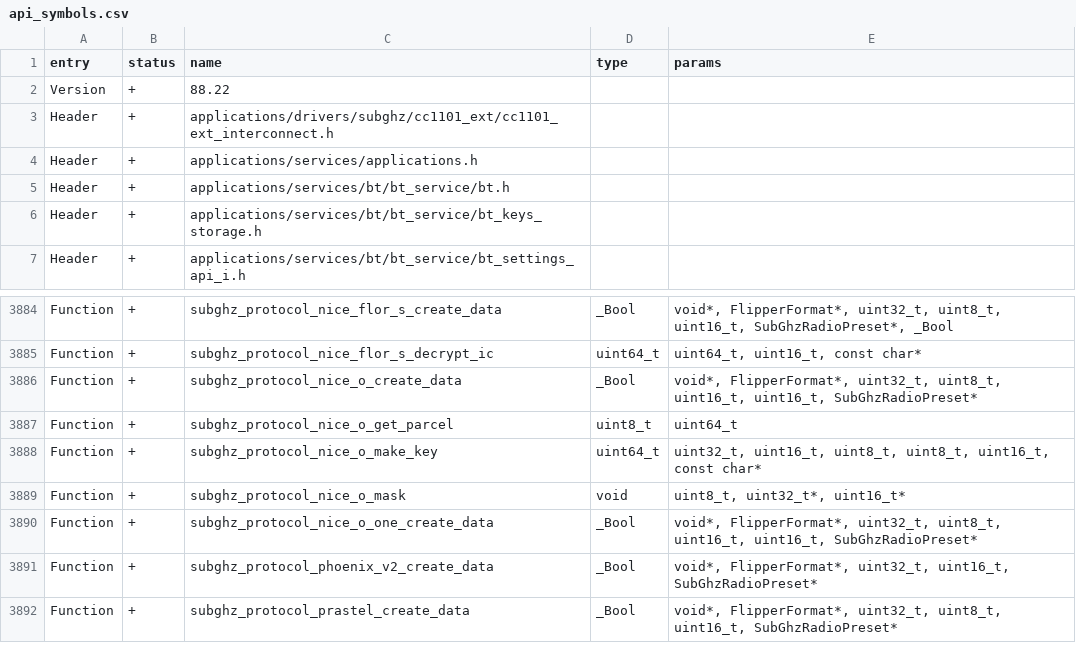
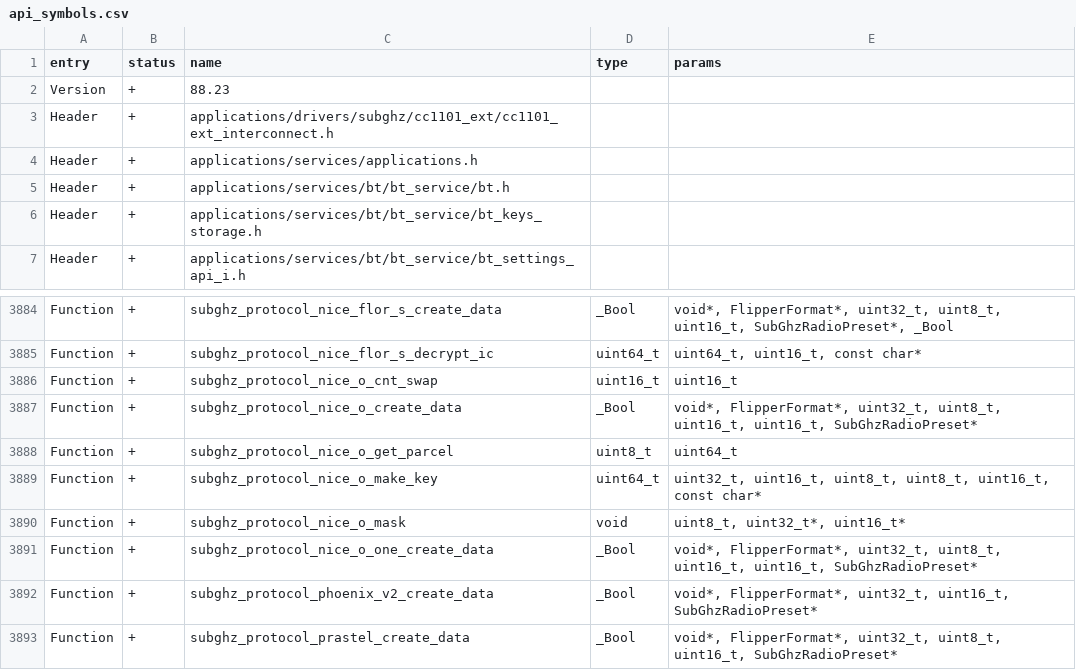
Before and after one commit to mxcdoam/unleashed-firmware, a CSV file: targets/f7/api_symbols.csv, drawn as a sheet; only a part is shown, gaps mark what is left out.

Commit message:
nice o code counter fix

```diff
--- a/targets/f7/api_symbols.csv
+++ b/targets/f7/api_symbols.csv
@@ -1,3 +1,3 @@
 entry,status,name,type,params
-Version,+,88.22,,
+Version,+,88.23,,
 Header,+,applications/drivers/subghz/cc1101_ext/cc1101_ext_interconnect.h,,
@@ -3885,2 +3885,3 @@ Function,+,subghz_protocol_nice_flor_s_create_data,_Bool,"void*, FlipperFormat*,
 Function,+,subghz_protocol_nice_flor_s_decrypt_ic,uint64_t,"uint64_t, uint16_t, const char*"
+Function,+,subghz_protocol_nice_o_cnt_swap,uint16_t,uint16_t
 Function,+,subghz_protocol_nice_o_create_data,_Bool,"void*, FlipperFormat*, uint32_t, uint8_t, uint16_t, uint16_t, SubGhzRadioPreset*"
```
Also changed, not shown: 5 other files.
